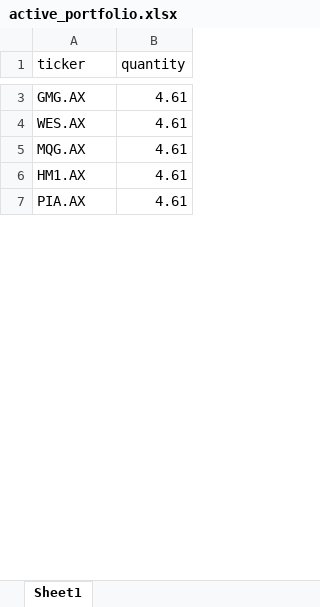
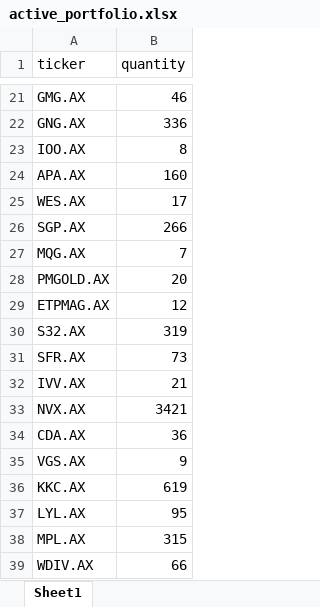
Before and after one commit to daivieth/IVP-Portfolio-Management-Utils, an Excel workbook: active_portfolio.xlsx, sheet Sheet1, drawn as a sheet; only a part is shown, gaps mark what is left out; values as stored, in another font and other column widths than the file's, no borders; removed rows and columns are numbered as before the commit, all else as after; the diff covers the shown part only; the diff names each change by its address in the sheet, - before the commit and + after, or states it on an @@ line.

```diff
--- a/active_portfolio.xlsx (sheet Sheet1)
+++ b/active_portfolio.xlsx (sheet Sheet1)
-B21 (quantity): 4.61
+B21 (quantity): 46
+row 22: GNG.AX | 336
+row 23: IOO.AX | 8
+row 24: APA.AX | 160
-B25 (quantity): 4.61
+B25 (quantity): 17
+row 26: SGP.AX | 266
-B27 (quantity): 4.61
+B27 (quantity): 7
-row 6: HM1.AX | 4.61
-row 7: PIA.AX | 4.61
+row 28: PMGOLD.AX | 20
+row 29: ETPMAG.AX | 12
+row 30: S32.AX | 319
+row 31: SFR.AX | 73
+row 32: IVV.AX | 21
+row 33: NVX.AX | 3421
+row 34: CDA.AX | 36
+row 35: VGS.AX | 9
+row 36: KKC.AX | 619
+row 37: LYL.AX | 95
+row 38: MPL.AX | 315
+row 39: WDIV.AX | 66
```
Also changed, not shown: 54 added rows, 4 removed rows and 4 edited cells elsewhere in this sheet, core_portfolio.xlsx, 1 other file.
